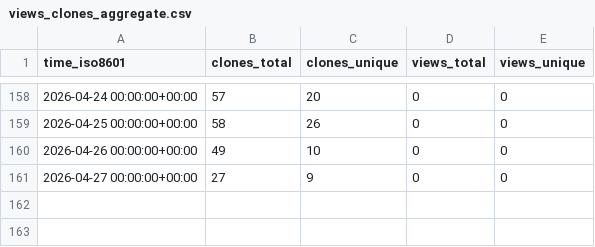
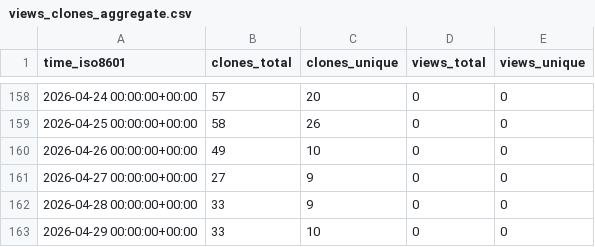
Before and after one commit to abhijit-ubale/federated_learning_sf_framework, a CSV file: abhijit-ubale/federated-ml-framework/ghrs-data/views_clones_aggregate.csv, drawn as a sheet; only a part is shown, gaps mark what is left out; the diff names each change by its address in the sheet, - before the commit and + after, or states it on an @@ line.

```diff
--- a/abhijit-ubale/federated-ml-framework/ghrs-data/views_clones_aggregate.csv
+++ b/abhijit-ubale/federated-ml-framework/ghrs-data/views_clones_aggregate.csv
+row 162: 2026-04-28 00:00:00+00:00 | 33 | 9 | 0 | 0
+row 163: 2026-04-29 00:00:00+00:00 | 33 | 10 | 0 | 0
```
Also changed, not shown: 1 other file.
